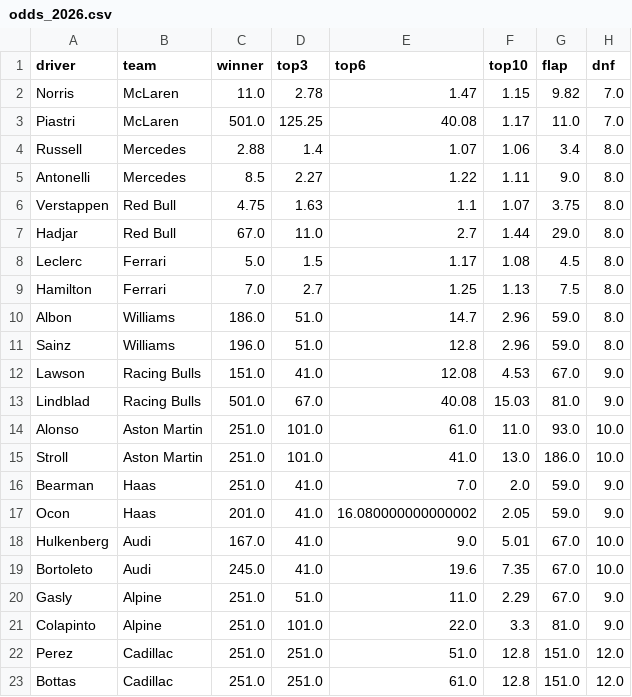
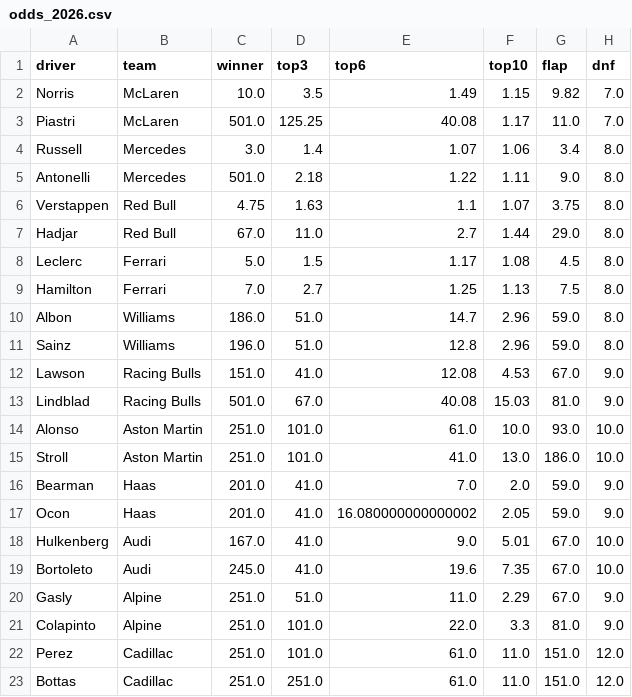
Before and after one commit to forest2087/f1_fantasy_model, a CSV file: odds_2026.csv, drawn as a sheet.

```diff
--- a/odds_2026.csv
+++ b/odds_2026.csv
@@ -1,6 +1,6 @@
 driver,team,winner,top3,top6,top10,flap,dnf
-Norris,McLaren,11.0,2.78,1.47,1.15,9.82,7.0
+Norris,McLaren,10.0,3.5,1.49,1.15,9.82,7.0
 Piastri,McLaren,501.0,125.25,40.08,1.17,11.0,7.0
-Russell,Mercedes,2.88,1.4,1.07,1.06,3.4,8.0
-Antonelli,Mercedes,8.5,2.27,1.22,1.11,9.0,8.0
+Russell,Mercedes,3.0,1.4,1.07,1.06,3.4,8.0
+Antonelli,Mercedes,501.0,2.18,1.22,1.11,9.0,8.0
 Verstappen,Red Bull,4.75,1.63,1.1,1.07,3.75,8.0
@@ -13,5 +13,5 @@ Lawson,Racing Bulls,151.0,41.0,12.08,4.53,67.0,9.0
 Lindblad,Racing Bulls,501.0,67.0,40.08,15.03,81.0,9.0
-Alonso,Aston Martin,251.0,101.0,61.0,11.0,93.0,10.0
+Alonso,Aston Martin,251.0,101.0,61.0,10.0,93.0,10.0
 Stroll,Aston Martin,251.0,101.0,41.0,13.0,186.0,10.0
-Bearman,Haas,251.0,41.0,7.0,2.0,59.0,9.0
+Bearman,Haas,201.0,41.0,7.0,2.0,59.0,9.0
 Ocon,Haas,201.0,41.0,16.080000000000002,2.05,59.0,9.0
@@ -21,3 +21,3 @@ Gasly,Alpine,251.0,51.0,11.0,2.29,67.0,9.0
 Colapinto,Alpine,251.0,101.0,22.0,3.3,81.0,9.0
-Perez,Cadillac,251.0,251.0,51.0,12.8,151.0,12.0
-Bottas,Cadillac,251.0,251.0,61.0,12.8,151.0,12.0
+Perez,Cadillac,251.0,101.0,61.0,11.0,151.0,12.0
+Bottas,Cadillac,251.0,251.0,61.0,11.0,151.0,12.0
```
Also changed, not shown: 8 other files.
